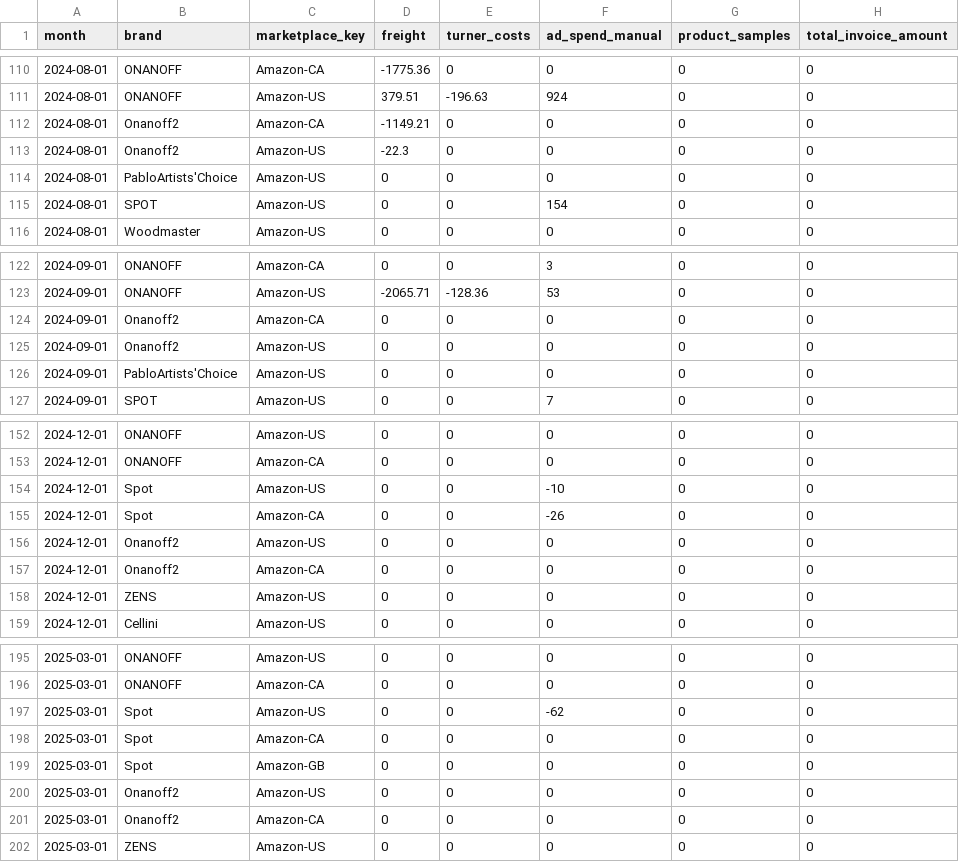
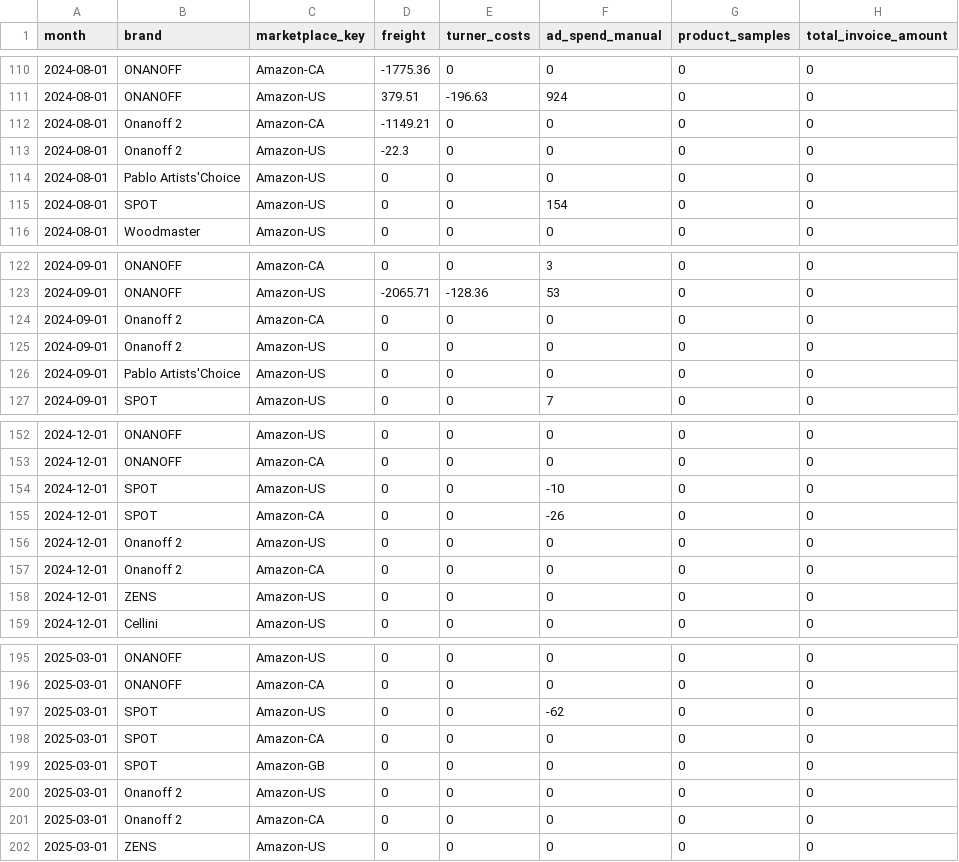
Before and after one commit to aaronbunda1/brandhut_data, a CSV file: bh_dbt/seeds/manual_metrics_by_brand_and_month.csv, drawn as a sheet; only a part is shown, gaps mark what is left out; the diff covers the shown part only; the diff names each change by its address in the sheet, - before the commit and + after, or states it on an @@ line.

```diff
--- a/bh_dbt/seeds/manual_metrics_by_brand_and_month.csv
+++ b/bh_dbt/seeds/manual_metrics_by_brand_and_month.csv
-B112:B113 (brand): Onanoff2
+B112:B113 (brand): Onanoff 2
-B114 (brand): PabloArtists'Choice
+B114 (brand): Pablo Artists'Choice
-B124:B125 (brand): Onanoff2
+B124:B125 (brand): Onanoff 2
-B126 (brand): PabloArtists'Choice
+B126 (brand): Pablo Artists'Choice
-B154:B155 (brand): Spot
+B154:B155 (brand): SPOT
-B156:B157 (brand): Onanoff2
+B156:B157 (brand): Onanoff 2
-B197:B199 (brand): Spot
+B197:B199 (brand): SPOT
-B200:B201 (brand): Onanoff2
+B200:B201 (brand): Onanoff 2
```
Also changed, not shown: 54 edited cells elsewhere in this file, 1 other file.
